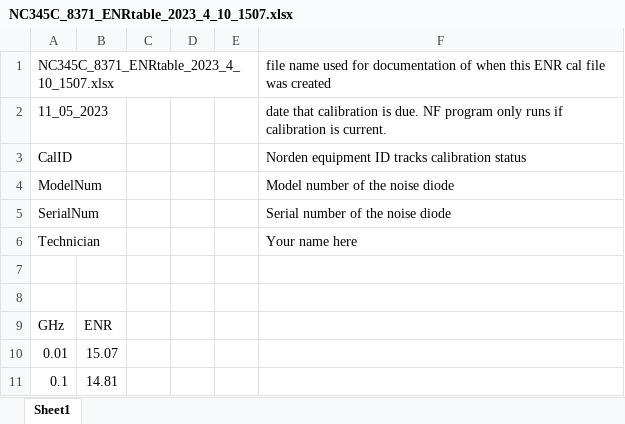
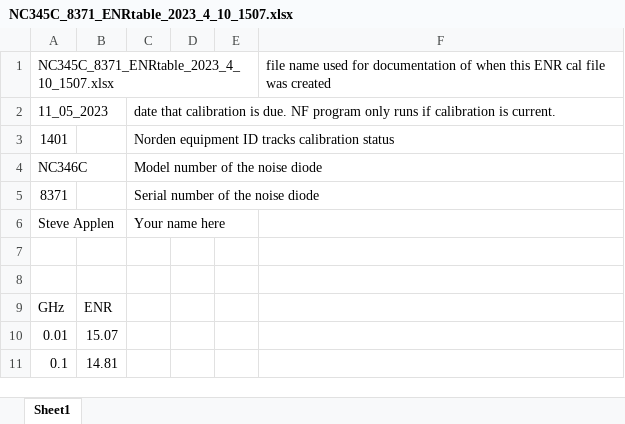
Before and after one commit to SteveA-Nmm/sandbox, an Excel workbook: ENR swizzle/VEE Calibration Files/ENR_Cal_Files/NC345C_8371_ENRtable_2023_4_10_1507.xlsx, sheet Sheet1, drawn as a sheet; only a part is shown; values as stored, in another font and other column widths than the file's, no borders; removed rows and columns are numbered as before the commit, all else as after; the diff names each change by its address in the sheet, - before the commit and + after, or states it on an @@ line.

Commit message:
firstpass_ENR_Swizzle multi band
Loose and Sloppy Quick And Dirty ENR calculator for Noise Figure measurements of Frequency Translation Devices.

```diff
--- a/ENR swizzle/VEE Calibration Files/ENR_Cal_Files/NC345C_8371_ENRtable_2023_4_10_1507.xlsx (sheet Sheet1)
+++ b/ENR swizzle/VEE Calibration Files/ENR_Cal_Files/NC345C_8371_ENRtable_2023_4_10_1507.xlsx (sheet Sheet1)
-C2: (empty)
+C2: date that calibration is due. NF program only runs if calibration is current.
-F2: date that calibration is due. NF program only runs if calibration is current.
+F2: (empty)
-row 3: CalID |  |  |  |  | Norden equipment ID tracks calibration status
-row 4: ModelNum |  |  |  |  | Model number of the noise diode
-row 5: SerialNum |  |  |  |  | Serial number of the noise diode
-row 6: Technician |  |  |  |  | Your name here
+row 3: 1401 |  | Norden equipment ID tracks calibration status
+row 4: NC346C |  | Model number of the noise diode
+row 5: 8371 |  | Serial number of the noise diode
+row 6: Steve Applen |  | Your name here
```
Also changed, not shown: 6 other files.
